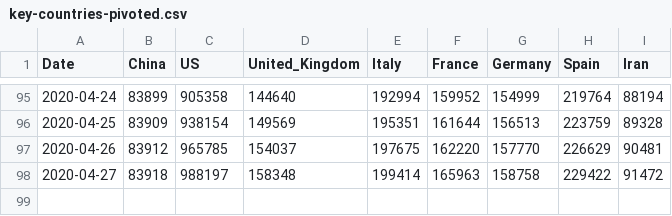
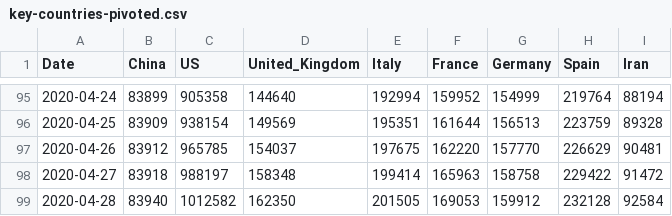
Before and after one commit to Gwardii/covid-19, a CSV file: data/key-countries-pivoted.csv, drawn as a sheet; only a part is shown, gaps mark what is left out.

```diff
--- a/data/key-countries-pivoted.csv
+++ b/data/key-countries-pivoted.csv
@@ -98 +98,2 @@ Date,China,US,United_Kingdom,Italy,France,Germany,Spain,Iran
 2020-04-27,83918,988197,158348,199414,165963,158758,229422,91472
+2020-04-28,83940,1012582,162350,201505,169053,159912,232128,92584
```
Also changed, not shown: data/worldwide-aggregated.csv, 3 other files.
